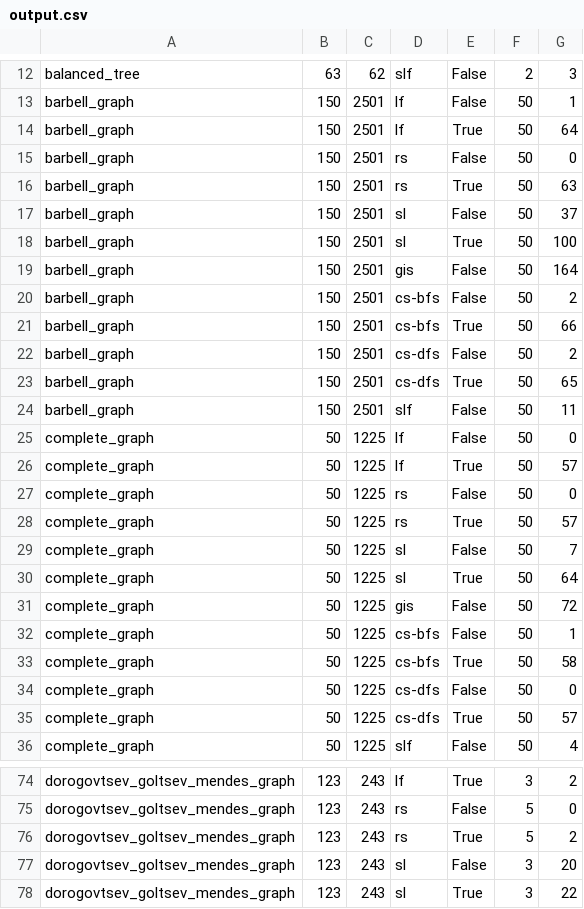
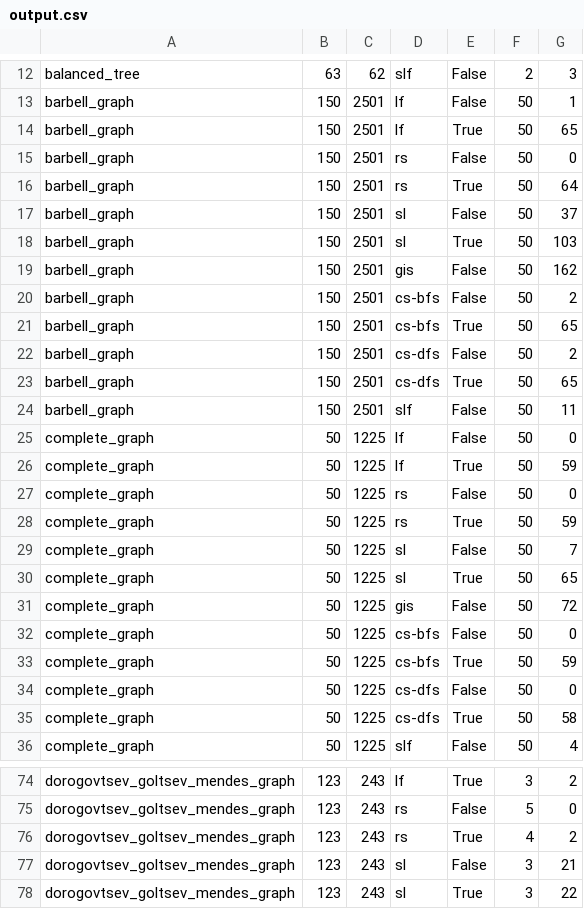
Before and after one commit to itu-sass-s2014/networkx-coloring-benchmark, a CSV file: properties/output.csv, drawn as a sheet; only a part is shown, gaps mark what is left out; the diff covers the shown part only.

```diff
--- a/properties/output.csv
+++ b/properties/output.csv
@@ -13,10 +13,10 @@ balanced_tree,63,62,slf,False,2,3
 barbell_graph,150,2501,lf,False,50,1
-barbell_graph,150,2501,lf,True,50,64
+barbell_graph,150,2501,lf,True,50,65
 barbell_graph,150,2501,rs,False,50,0
-barbell_graph,150,2501,rs,True,50,63
+barbell_graph,150,2501,rs,True,50,64
 barbell_graph,150,2501,sl,False,50,37
-barbell_graph,150,2501,sl,True,50,100
-barbell_graph,150,2501,gis,False,50,164
+barbell_graph,150,2501,sl,True,50,103
+barbell_graph,150,2501,gis,False,50,162
 barbell_graph,150,2501,cs-bfs,False,50,2
-barbell_graph,150,2501,cs-bfs,True,50,66
+barbell_graph,150,2501,cs-bfs,True,50,65
 barbell_graph,150,2501,cs-dfs,False,50,2
@@ -25,12 +25,12 @@ barbell_graph,150,2501,slf,False,50,11
 complete_graph,50,1225,lf,False,50,0
-complete_graph,50,1225,lf,True,50,57
+complete_graph,50,1225,lf,True,50,59
 complete_graph,50,1225,rs,False,50,0
-complete_graph,50,1225,rs,True,50,57
+complete_graph,50,1225,rs,True,50,59
 complete_graph,50,1225,sl,False,50,7
-complete_graph,50,1225,sl,True,50,64
+complete_graph,50,1225,sl,True,50,65
 complete_graph,50,1225,gis,False,50,72
-complete_graph,50,1225,cs-bfs,False,50,1
-complete_graph,50,1225,cs-bfs,True,50,58
+complete_graph,50,1225,cs-bfs,False,50,0
+complete_graph,50,1225,cs-bfs,True,50,59
 complete_graph,50,1225,cs-dfs,False,50,0
-complete_graph,50,1225,cs-dfs,True,50,57
+complete_graph,50,1225,cs-dfs,True,50,58
 complete_graph,50,1225,slf,False,50,4
@@ -75,4 +75,4 @@ dorogovtsev_goltsev_mendes_graph,123,243,lf,True,3,2
 dorogovtsev_goltsev_mendes_graph,123,243,rs,False,5,0
-dorogovtsev_goltsev_mendes_graph,123,243,rs,True,5,2
-dorogovtsev_goltsev_mendes_graph,123,243,sl,False,3,20
+dorogovtsev_goltsev_mendes_graph,123,243,rs,True,4,2
+dorogovtsev_goltsev_mendes_graph,123,243,sl,False,3,21
 dorogovtsev_goltsev_mendes_graph,123,243,sl,True,3,22
```
Also changed, not shown: 19 edited cells elsewhere in this file, 1 other file.
